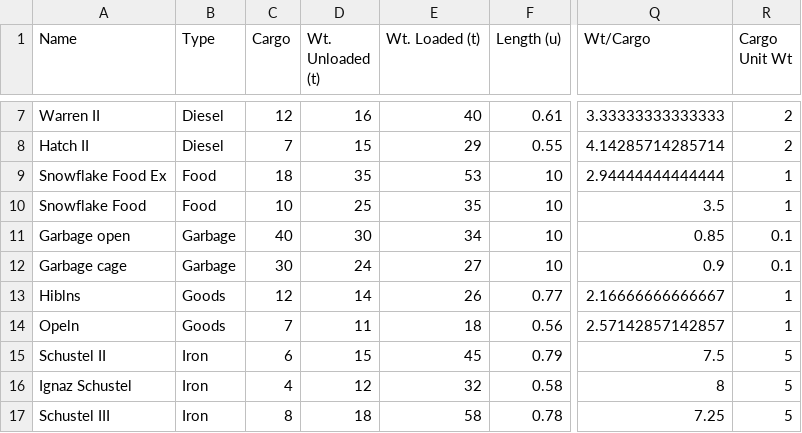
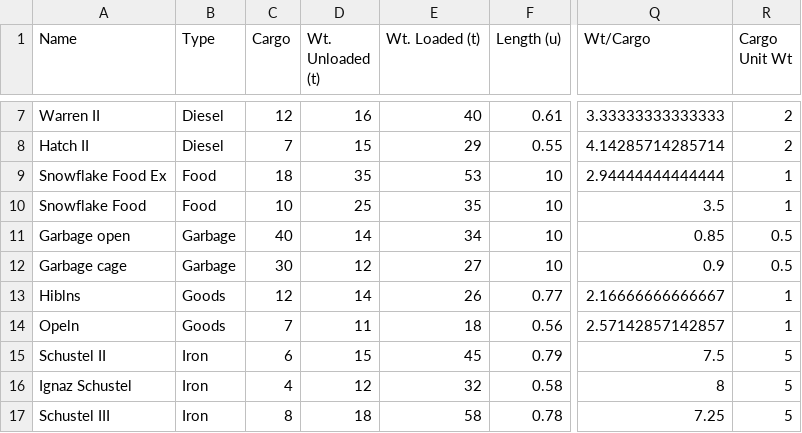
Before and after one commit to killerbee13/mashinky-stats, a CSV file: Vanilla Wagons.csv, drawn as a sheet; only a part is shown, gaps mark what is left out; the diff names each change by its address in the sheet, - before the commit and + after, or states it on an @@ line.

Commit message:
GUI start
I really should've committed like 2-3 times already but anyway, I have
an extremely basic table viewer now
other than the GUI, I corrected some inaccurate data and separated out
all the strings to a separate constants.py file, which identified a couple
of typos
renamed mashinky-stats.py -> mashinky_stats.py so that it's importable

```diff
--- a/Vanilla Wagons.csv
+++ b/Vanilla Wagons.csv
-D11 (Wt. Unloaded (t)): 30
+D11 (Wt. Unloaded (t)): 14
-R11:R12 (Cargo Unit Wt): 0.1
+R11:R12 (Cargo Unit Wt): 0.5
-D12 (Wt. Unloaded (t)): 24
+D12 (Wt. Unloaded (t)): 12
```
Also changed, not shown: Mashinky Trains.csv, Mashinky Wagons.csv, 13 other files.
